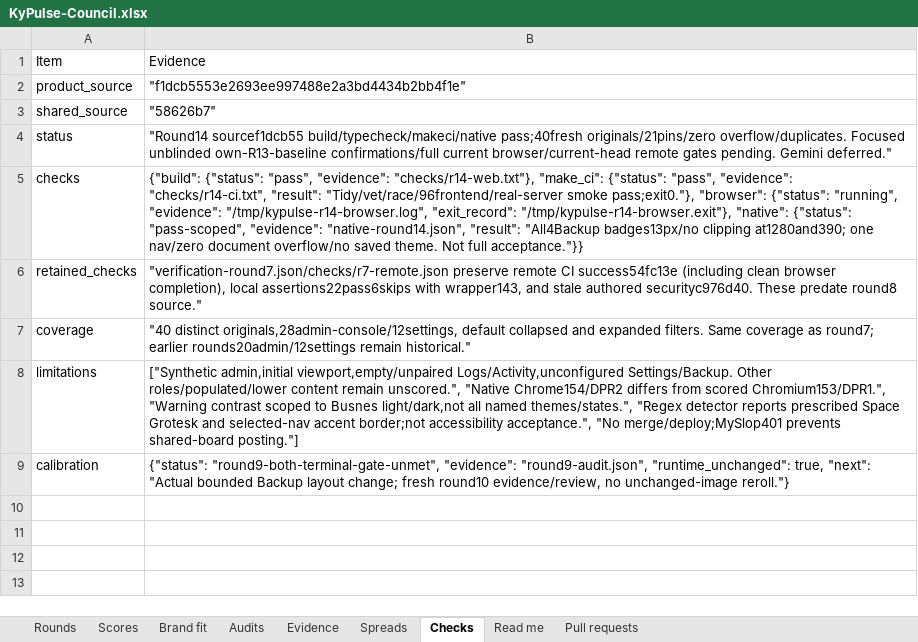
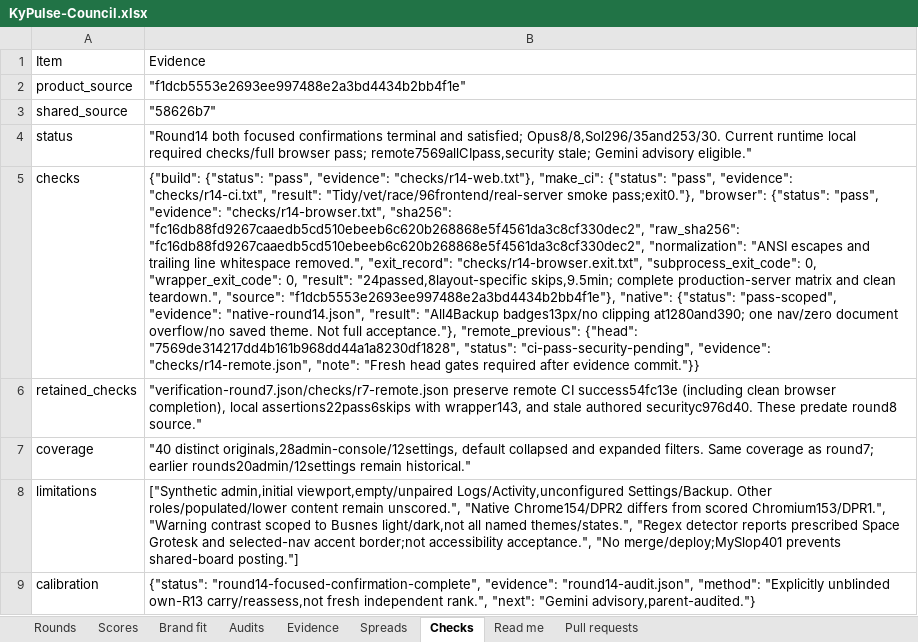
Before and after one commit to Busnes-app/KyPulse-server, an Excel workbook: docs/ui-pulse-eight/KyPulse-Council.xlsx, sheet Checks, drawn as a sheet; values as stored, in another font and other column widths than the file's, no borders; the diff names each change by its address in the sheet, - before the commit and + after, or states it on an @@ line.

Commit message:
record pulse badge confirmation and passing browser checks

```diff
--- a/docs/ui-pulse-eight/KyPulse-Council.xlsx (sheet Checks)
+++ b/docs/ui-pulse-eight/KyPulse-Council.xlsx (sheet Checks)
-B4: "Round14 sourcef1dcb55 build/typecheck/makeci/native pass;40fresh originals/21pins/zero overflow/duplicates. Focused unblinded own-R13-baseline confirmations/full current browser/current-head remote gates pending. Gemini deferred."
+B4: "Round14 both focused confirmations terminal and satisfied; Opus8/8,Sol296/35and253/30. Current runtime local required checks/full browser pass; remote7569allCIpass,security stale; Gemini advisory eligible."
-B5: …"browser": {"status": "running", "evidence": "/tmp/kypulse-r14-browser.log", "exit_record": "/tmp/kypulse-r14-browser.exit"}, "native": {"status": "pass-scoped", "evidence": "native-round14.json", "result": "All4Backup badges13px/no clipping at1280and390; one nav/zero document overflow/no saved theme. Not full acceptance."}}
+B5: …"browser": {"status": "pass", "evidence": "checks/r14-browser.txt", "sha256": "fc16db88fd9267caaedb5cd510ebeeb6c620b268868e5f4561da3c8cf330dec2", "raw_sha256": "fc16db88fd9267caaedb5cd510ebeeb6c620b268868e5f4561da3c8cf330dec2", "normalization": "ANSI escapes and trailing line whitespace removed.", "exit_record": "checks/r14-browser.exit.txt", "subprocess_exit_code": 0, "wrapper_exit_code": 0, "result": "24passed,8layout-specific skips,9.5min; complete production-server matrix and clean teardown.", "source": "f1dcb5553e2693ee997488e2a3bd4434b2bb4f1e"}, "native": {"status": "pass-scoped", "evidence": "native-round14.json", "result": "All4Backup badges13px/no clipping at1280and390; one nav/zero document overflow/no saved theme. Not full acceptance."}, "remote_previous": {"head": "7569de314217dd4b161b968dd44a1a8230df1828", "status": "ci-pass-security-pending", "evidence": "checks/r14-remote.json", "note": "Fresh head gates required after evidence commit."}}
-B9: {"status": "round9-both-terminal-gate-unmet", "evidence": "round9-audit.json", "runtime_unchanged": true, "next": "Actual bounded Backup layout change; fresh round10 evidence/review, no unchanged-image reroll."}
+B9: {"status": "round14-focused-confirmation-complete", "evidence": "round14-audit.json", "method": "Explicitly unblinded own-R13 carry/reassess,not fresh independent rank.", "next": "Gemini advisory,parent-audited."}
```
Also changed, not shown: sheet Spreads, sheet Scores, sheet Brand fit, sheet Rounds, sheet Audits, sheet Pull requests, 16 other files.
